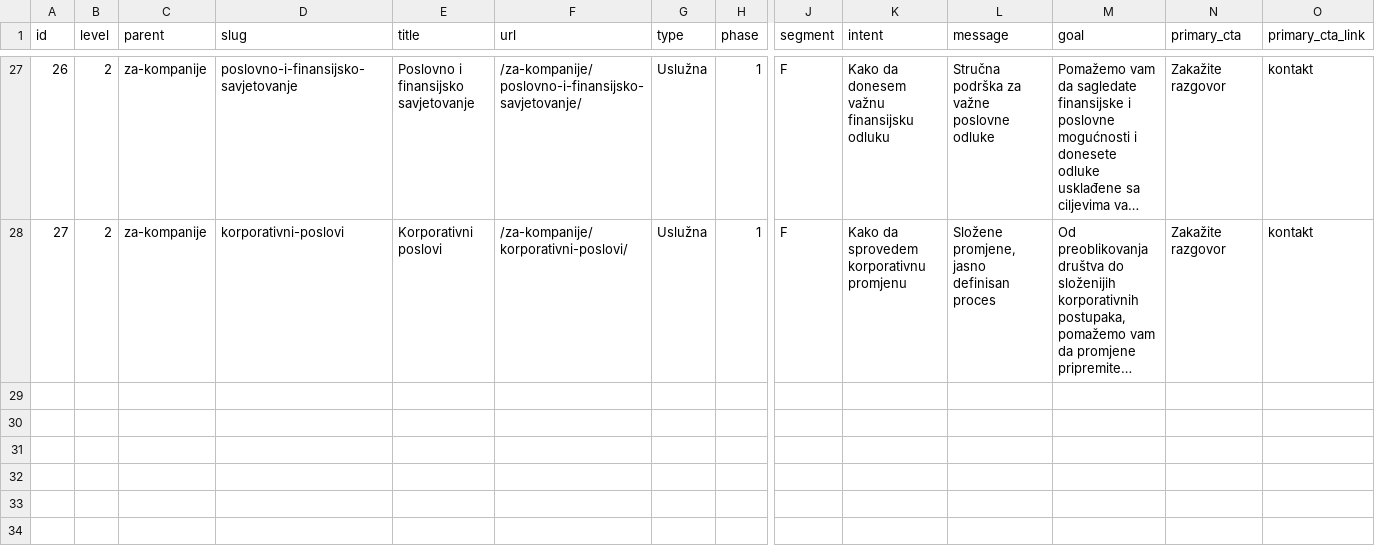
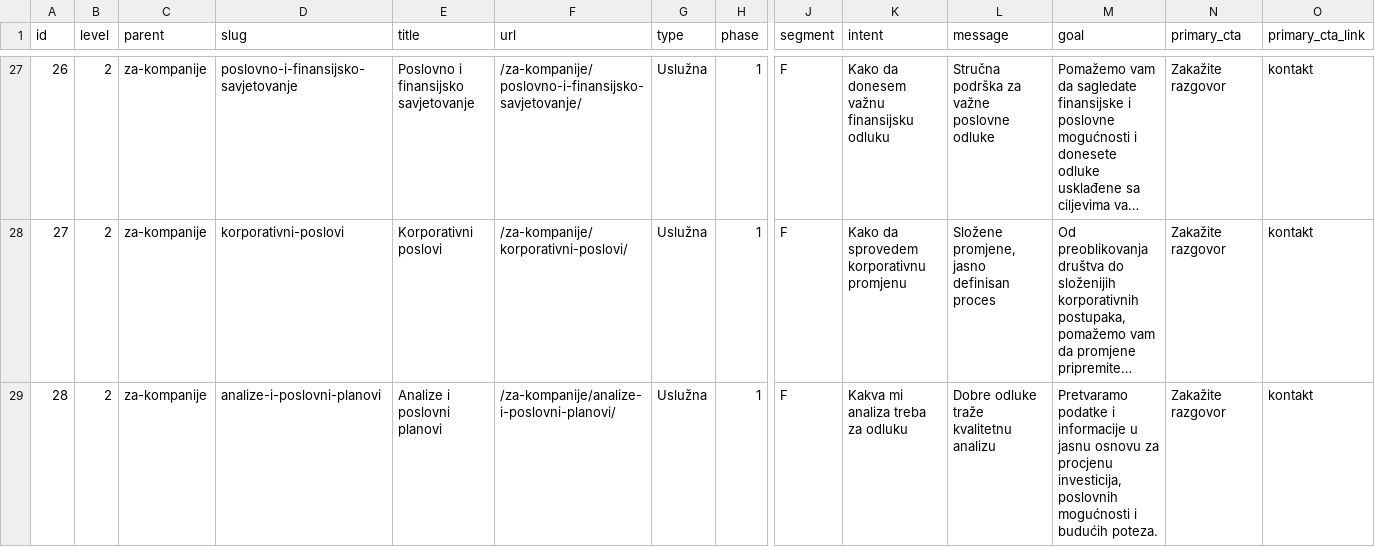
Before and after one commit to jandricmiodrag-create/EUBR-sajt, a CSV file: data/gsheet/stranice.csv, drawn as a sheet; only a part is shown, gaps mark what is left out; long unchanged cells end in …; rows hold the shown columns only; the diff names each change by its address in the sheet, - before the commit and + after, or states it on an @@ line.

```diff
--- a/data/gsheet/stranice.csv
+++ b/data/gsheet/stranice.csv
+row 29: 28 | 2 | za-kompanije | analize-i-poslovni-planovi | Analize i poslovni planovi | /za-kompanije/analize-i-poslovni-planovi/ | Uslužna | 1 | F | Kakva mi analiza treba za odluku | Dobre odluke traže kvalitetnu analizu | Pretvaramo podatke i informacije u jasnu osnovu za procjenu investicija, poslovnih mogućnosti i budućih poteza. | Zakažite razgovor | kontakt
```
Also changed, not shown: 6 other files.
